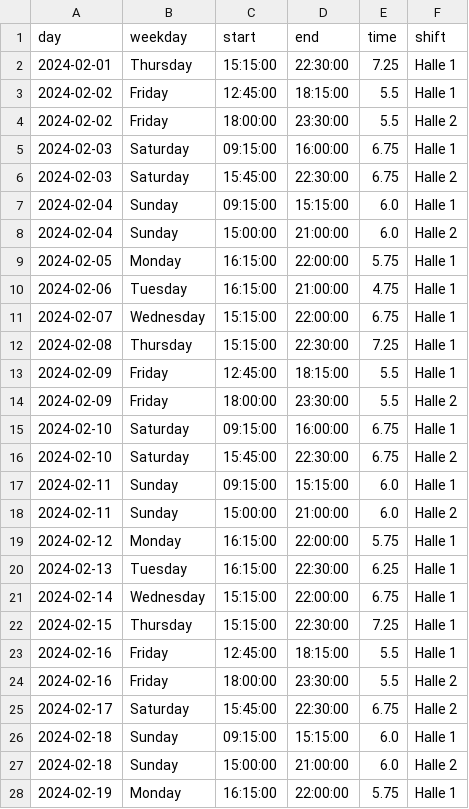
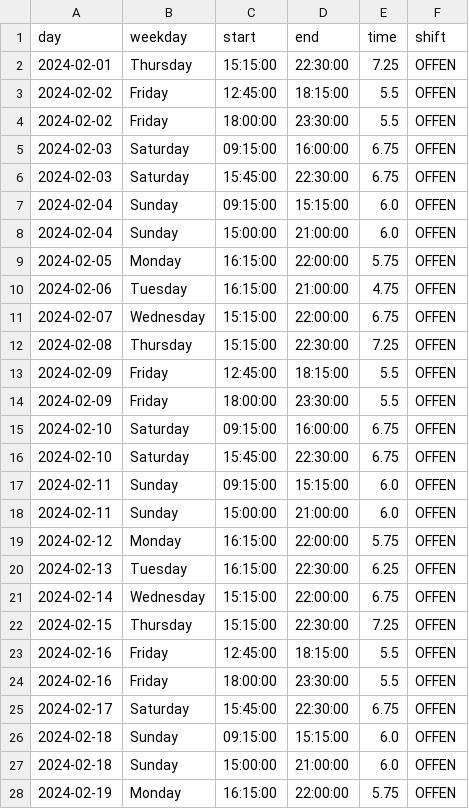
Before and after one commit to jhFabric/UltimateShiftPlanner, a CSV file: tmp/laser_february.csv, drawn as a sheet; only a part is shown; the diff covers the shown part only.

```diff
--- a/tmp/laser_february.csv
+++ b/tmp/laser_february.csv
@@ -1,28 +1,28 @@
 day,weekday,start,end,time,shift
-2024-02-01,Thursday,15:15:00,22:30:00,7.25,Halle 1
-2024-02-02,Friday,12:45:00,18:15:00,5.5,Halle 1
-2024-02-02,Friday,18:00:00,23:30:00,5.5,Halle 2
-2024-02-03,Saturday,09:15:00,16:00:00,6.75,Halle 1
-2024-02-03,Saturday,15:45:00,22:30:00,6.75,Halle 2
-2024-02-04,Sunday,09:15:00,15:15:00,6.0,Halle 1
-2024-02-04,Sunday,15:00:00,21:00:00,6.0,Halle 2
-2024-02-05,Monday,16:15:00,22:00:00,5.75,Halle 1
-2024-02-06,Tuesday,16:15:00,21:00:00,4.75,Halle 1
-2024-02-07,Wednesday,15:15:00,22:00:00,6.75,Halle 1
-2024-02-08,Thursday,15:15:00,22:30:00,7.25,Halle 1
-2024-02-09,Friday,12:45:00,18:15:00,5.5,Halle 1
-2024-02-09,Friday,18:00:00,23:30:00,5.5,Halle 2
-2024-02-10,Saturday,09:15:00,16:00:00,6.75,Halle 1
-2024-02-10,Saturday,15:45:00,22:30:00,6.75,Halle 2
-2024-02-11,Sunday,09:15:00,15:15:00,6.0,Halle 1
-2024-02-11,Sunday,15:00:00,21:00:00,6.0,Halle 2
-2024-02-12,Monday,16:15:00,22:00:00,5.75,Halle 1
-2024-02-13,Tuesday,16:15:00,22:30:00,6.25,Halle 1
-2024-02-14,Wednesday,15:15:00,22:00:00,6.75,Halle 1
-2024-02-15,Thursday,15:15:00,22:30:00,7.25,Halle 1
-2024-02-16,Friday,12:45:00,18:15:00,5.5,Halle 1
-2024-02-16,Friday,18:00:00,23:30:00,5.5,Halle 2
-2024-02-17,Saturday,15:45:00,22:30:00,6.75,Halle 2
-2024-02-18,Sunday,09:15:00,15:15:00,6.0,Halle 1
-2024-02-18,Sunday,15:00:00,21:00:00,6.0,Halle 2
-2024-02-19,Monday,16:15:00,22:00:00,5.75,Halle 1
+2024-02-01,Thursday,15:15:00,22:30:00,7.25,OFFEN
+2024-02-02,Friday,12:45:00,18:15:00,5.5,OFFEN
+2024-02-02,Friday,18:00:00,23:30:00,5.5,OFFEN
+2024-02-03,Saturday,09:15:00,16:00:00,6.75,OFFEN
+2024-02-03,Saturday,15:45:00,22:30:00,6.75,OFFEN
+2024-02-04,Sunday,09:15:00,15:15:00,6.0,OFFEN
+2024-02-04,Sunday,15:00:00,21:00:00,6.0,OFFEN
+2024-02-05,Monday,16:15:00,22:00:00,5.75,OFFEN
+2024-02-06,Tuesday,16:15:00,21:00:00,4.75,OFFEN
+2024-02-07,Wednesday,15:15:00,22:00:00,6.75,OFFEN
+2024-02-08,Thursday,15:15:00,22:30:00,7.25,OFFEN
+2024-02-09,Friday,12:45:00,18:15:00,5.5,OFFEN
+2024-02-09,Friday,18:00:00,23:30:00,5.5,OFFEN
+2024-02-10,Saturday,09:15:00,16:00:00,6.75,OFFEN
+2024-02-10,Saturday,15:45:00,22:30:00,6.75,OFFEN
+2024-02-11,Sunday,09:15:00,15:15:00,6.0,OFFEN
+2024-02-11,Sunday,15:00:00,21:00:00,6.0,OFFEN
+2024-02-12,Monday,16:15:00,22:00:00,5.75,OFFEN
+2024-02-13,Tuesday,16:15:00,22:30:00,6.25,OFFEN
+2024-02-14,Wednesday,15:15:00,22:00:00,6.75,OFFEN
+2024-02-15,Thursday,15:15:00,22:30:00,7.25,OFFEN
+2024-02-16,Friday,12:45:00,18:15:00,5.5,OFFEN
+2024-02-16,Friday,18:00:00,23:30:00,5.5,OFFEN
+2024-02-17,Saturday,15:45:00,22:30:00,6.75,OFFEN
+2024-02-18,Sunday,09:15:00,15:15:00,6.0,OFFEN
+2024-02-18,Sunday,15:00:00,21:00:00,6.0,OFFEN
+2024-02-19,Monday,16:15:00,22:00:00,5.75,OFFEN
```
Also changed, not shown: 22 edited cells elsewhere in this file, tmp/emp_output.csv, 1 other file.
